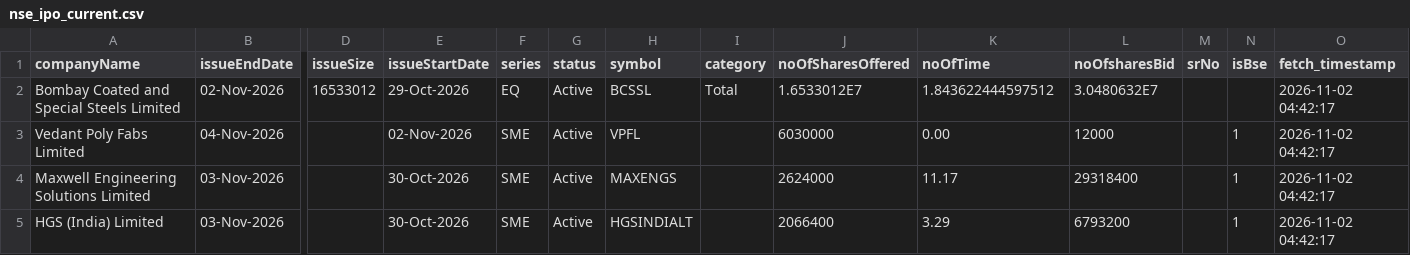
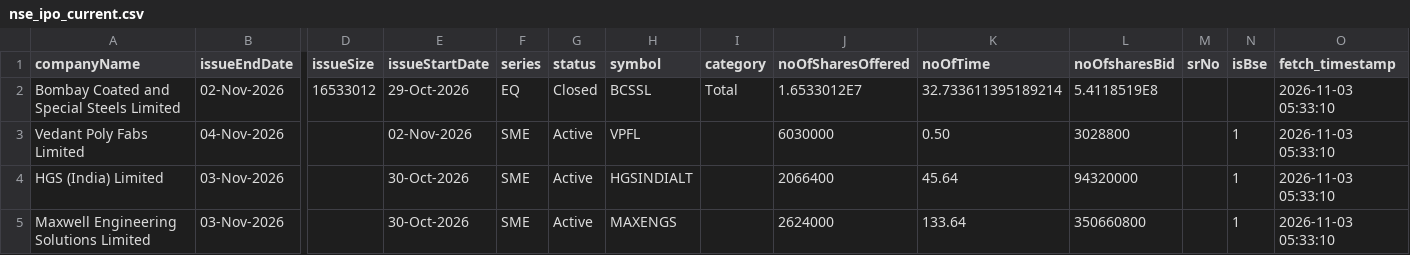
Before and after one commit to DharmGadhiya/MarketMind, a CSV file: backend/Logic Files/nse_ipo_current.csv, drawn as a sheet; only a part is shown, gaps mark what is left out; removed rows and columns are numbered as before the commit, all else as after; rows hold the shown columns only; the diff names each change by its address in the sheet, - before the commit and + after, or states it on an @@ line.

```diff
--- a/backend/Logic Files/nse_ipo_current.csv
+++ b/backend/Logic Files/nse_ipo_current.csv
-G2 (status): Active
+G2 (status): Closed
-K2 (noOfTime): 1.843622444597512
+K2 (noOfTime): 32.733611395189214
-L2 (noOfsharesBid): 3.0480632E7
+L2 (noOfsharesBid): 5.4118519E8
-O2:O3 (fetch_timestamp): 2026-11-02 04:42:17
+O2:O3 (fetch_timestamp): 2026-11-03 05:33:10
-K3 (noOfTime): 0.00
+K3 (noOfTime): 0.50
-L3 (noOfsharesBid): 12000
+L3 (noOfsharesBid): 3028800
-row 4: Maxwell Engineering Solutions Limited | 03-Nov-2026 |  | 30-Oct-2026 | SME | Active | MAXENGS |  | 2624000 | 11.17 | 29318400 |  | 1 | 2026-11-02 04:42:17
-K4 (noOfTime): 3.29
+K4 (noOfTime): 45.64
-L4 (noOfsharesBid): 6793200
+L4 (noOfsharesBid): 94320000
-O4 (fetch_timestamp): 2026-11-02 04:42:17
+O4 (fetch_timestamp): 2026-11-03 05:33:10
+row 5: Maxwell Engineering Solutions Limited | 03-Nov-2026 |  | 30-Oct-2026 | SME | Active | MAXENGS |  | 2624000 | 133.64 | 350660800 |  | 1 | 2026-11-03 05:33:10
```
Also changed, not shown: backend/Logic Files/nse_corporate_announcements.csv, backend/Logic Files/nse_ipo_past.csv, 1 other file.
